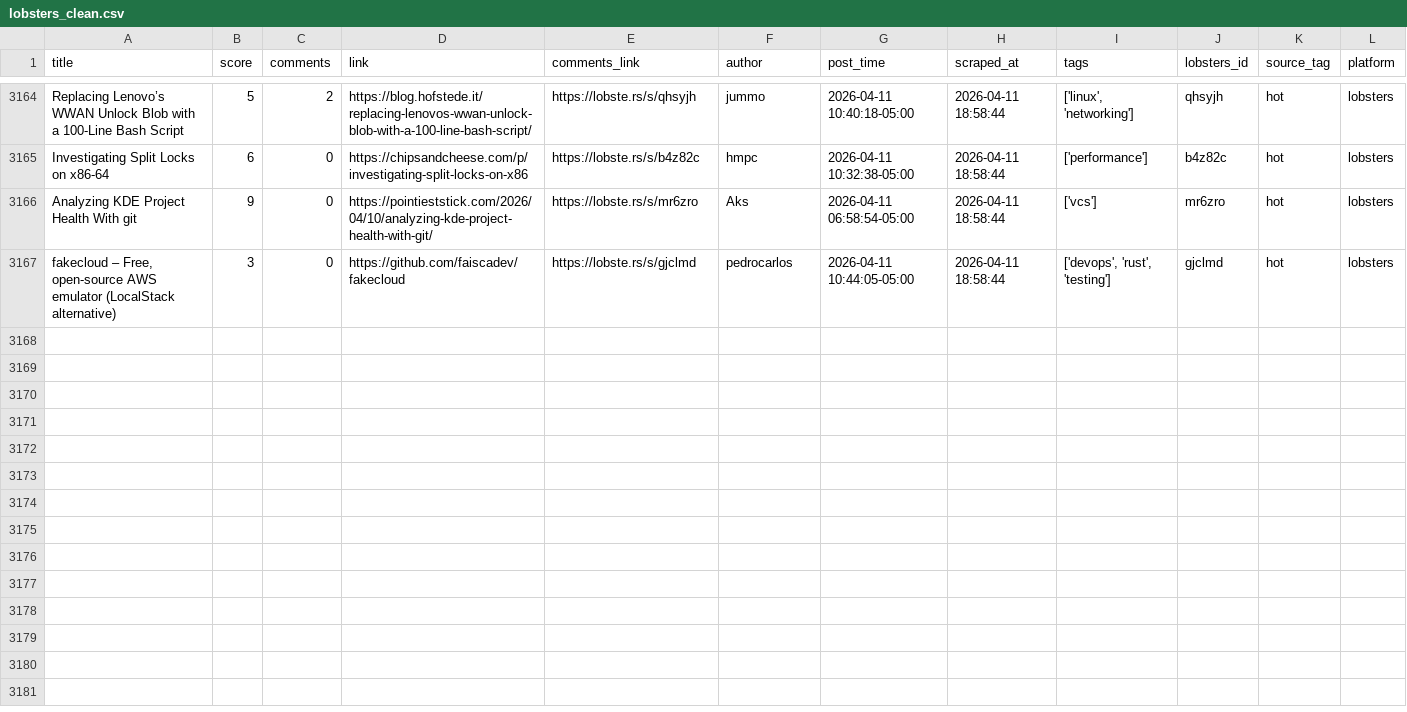
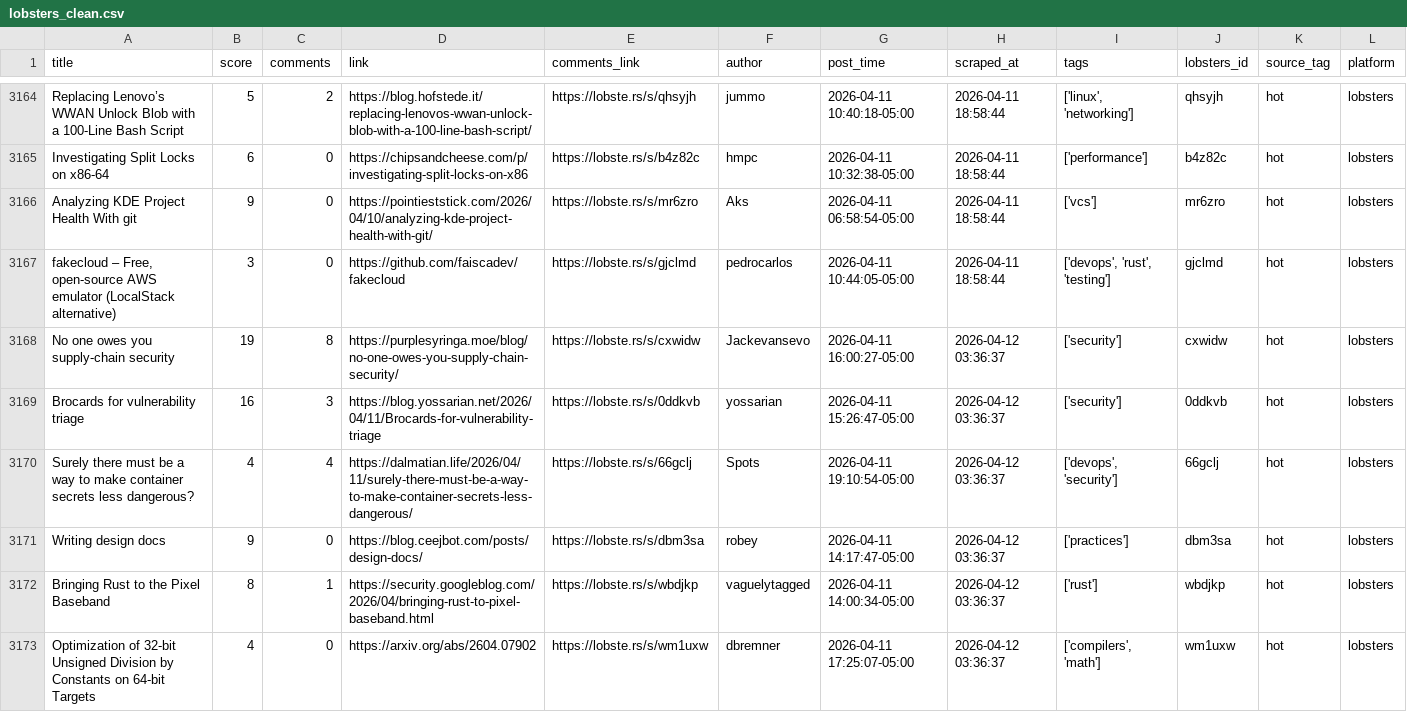
Before and after one commit to codemmaann/web-scrapping-project, a CSV file: clean_data/lobsters_clean.csv, drawn as a sheet; only a part is shown, gaps mark what is left out; the diff names each change by its address in the sheet, - before the commit and + after, or states it on an @@ line.

```diff
--- a/clean_data/lobsters_clean.csv
+++ b/clean_data/lobsters_clean.csv
+row 3168: No one owes you supply-chain security | 19 | 8 | https://purplesyringa.moe/blog/no-one-owes-you-supply-chain-security/ | https://lobste.rs/s/cxwidw | Jackevansevo | 2026-04-11 16:00:27-05:00 | 2026-04-12 03:36:37 | ['security'] | cxwidw | hot | lobsters
+row 3169: Brocards for vulnerability triage | 16 | 3 | https://blog.yossarian.net/2026/04/11/Brocards-for-vulnerability-triage | https://lobste.rs/s/0ddkvb | yossarian | 2026-04-11 15:26:47-05:00 | 2026-04-12 03:36:37 | ['security'] | 0ddkvb | hot | lobsters
+row 3170: Surely there must be a way to make container secrets less dangerous? | 4 | 4 | https://dalmatian.life/2026/04/11/surely-there-must-be-a-way-to-make-container-secrets-less-dangerous/ | https://lobste.rs/s/66gclj | Spots | 2026-04-11 19:10:54-05:00 | 2026-04-12 03:36:37 | ['devops', 'security'] | 66gclj | hot | lobsters
+row 3171: Writing design docs | 9 | 0 | https://blog.ceejbot.com/posts/design-docs/ | https://lobste.rs/s/dbm3sa | robey | 2026-04-11 14:17:47-05:00 | 2026-04-12 03:36:37 | ['practices'] | dbm3sa | hot | lobsters
+row 3172: Bringing Rust to the Pixel Baseband | 8 | 1 | https://security.googleblog.com/2026/04/bringing-rust-to-pixel-baseband.html | https://lobste.rs/s/wbdjkp | vaguelytagged | 2026-04-11 14:00:34-05:00 | 2026-04-12 03:36:37 | ['rust'] | wbdjkp | hot | lobsters
+row 3173: Optimization of 32-bit Unsigned Division by Constants on 64-bit Targets | 4 | 0 | https://arxiv.org/abs/2604.07902 | https://lobste.rs/s/wm1uxw | dbremner | 2026-04-11 17:25:07-05:00 | 2026-04-12 03:36:37 | ['compilers', 'math'] | wm1uxw | hot | lobsters
```
Also changed, not shown: 9 other files.
